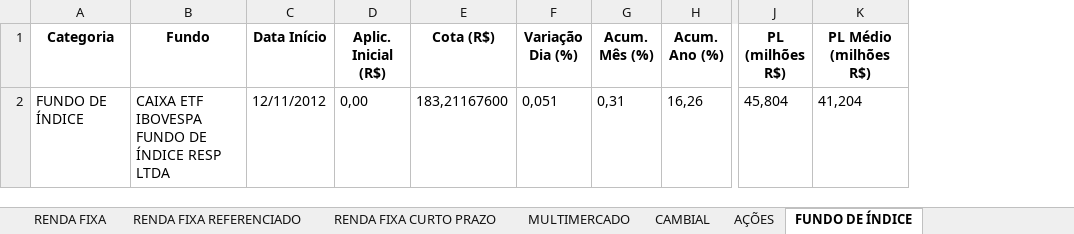
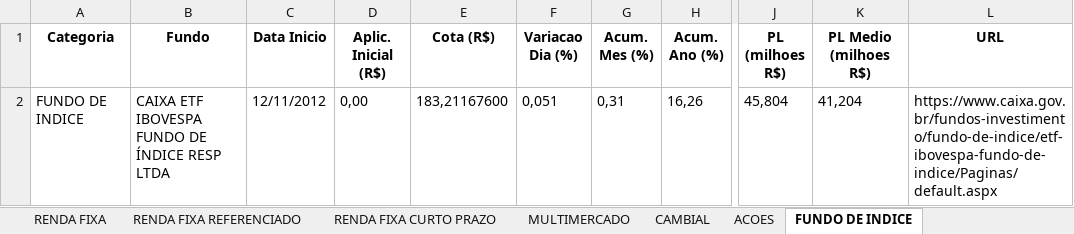
Before and after one commit to eltonprivatebanker/catalogo-fundos-caixa, an Excel workbook: sipii_caixa_20260405.xlsx, sheet FUNDO DE INDICE, drawn as a sheet; only a part is shown, gaps mark what is left out; values as stored, in another font and other column widths than the file's, no borders; the diff names each change by its address in the sheet, - before the commit and + after, or states it on an @@ line.

```diff
--- a/sipii_caixa_20260405.xlsx (sheet FUNDO DE INDICE)
+++ b/sipii_caixa_20260405.xlsx (sheet FUNDO DE INDICE)
-sheet tab: AÇÕES
+sheet tab: ACOES
-sheet tab: FUNDO DE ÍNDICE
+sheet tab: FUNDO DE INDICE
+column L (URL), row 2: https://www.caixa.gov.br/fundos-investimento/fundo-de-indice/etf-ibovespa-fundo-de-indice/Paginas/default.aspx
-C1: Data Início
+C1: Data Inicio
-F1: Variação Dia (%)
+F1: Variacao Dia (%)
-G1: Acum. Mês (%)
+G1: Acum. Mes (%)
-J1: PL (milhões R$)
+J1: PL (milhoes R$)
-K1: PL Médio (milhões R$)
+K1: PL Medio (milhoes R$)
-A2 (Categoria): FUNDO DE ÍNDICE
+A2 (Categoria): FUNDO DE INDICE
```
Also changed, not shown: sheet Todos, sheet ACOES, sheet FUNDOS MUTUOS DE PRIVATIZACAO, sheet CAMBIAL, sheet RENDA FIXA CURTO PRAZO, sheet RENDA FIXA SIMPLES, 3 more sheets, other sheet tabs, 2 other files.
